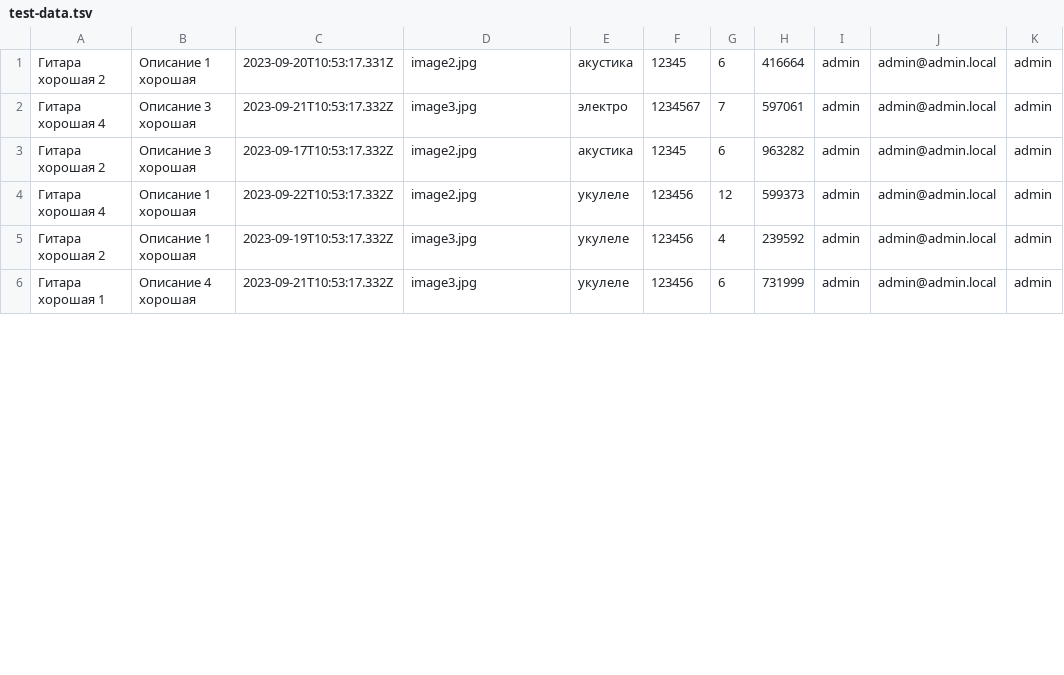
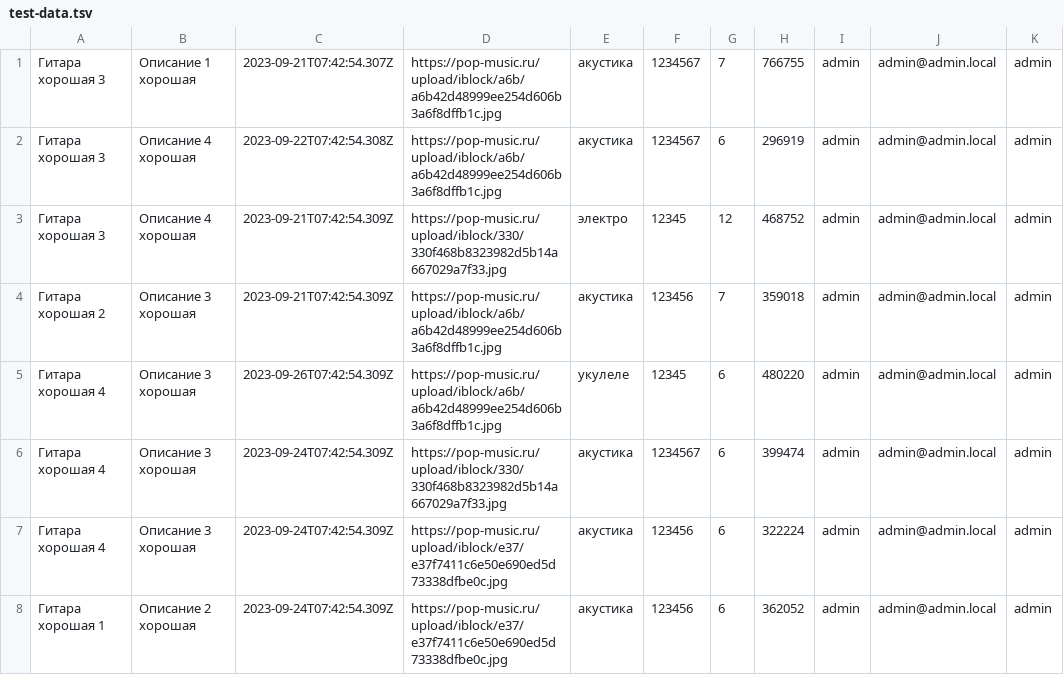
Before and after one commit to gerbertwest/guitar-shop, a TSV file: backend/mocks/test-data.tsv, drawn as a sheet; only a part is shown; the diff covers the shown part only.

```diff
--- a/backend/mocks/test-data.tsv
+++ b/backend/mocks/test-data.tsv
@@ -1,6 +1,8 @@
-Гитара хорошая 2	Описание 1 хорошая	2023-09-20T10:53:17.331Z	image2.jpg	акустика	12345	6	416664	admin	admin@admin.local	admin
-Гитара хорошая 4	Описание 3 хорошая	2023-09-21T10:53:17.332Z	image3.jpg	электро	1234567	7	597061	admin	admin@admin.local	admin
-Гитара хорошая 2	Описание 3 хорошая	2023-09-17T10:53:17.332Z	image2.jpg	акустика	12345	6	963282	admin	admin@admin.local	admin
-Гитара хорошая 4	Описание 1 хорошая	2023-09-22T10:53:17.332Z	image2.jpg	укулеле	123456	12	599373	admin	admin@admin.local	admin
-Гитара хорошая 2	Описание 1 хорошая	2023-09-19T10:53:17.332Z	image3.jpg	укулеле	123456	4	239592	admin	admin@admin.local	admin
-Гитара хорошая 1	Описание 4 хорошая	2023-09-21T10:53:17.332Z	image3.jpg	укулеле	123456	6	731999	admin	admin@admin.local	admin
+Гитара хорошая 3	Описание 1 хорошая	2023-09-21T07:42:54.307Z	https://pop-music.ru/upload/iblock/a6b/a6b42d48999ee254d606b3a6f8dffb1c.jpg	акустика	1234567	7	766755	admin	admin@admin.local	admin
+Гитара хорошая 3	Описание 4 хорошая	2023-09-22T07:42:54.308Z	https://pop-music.ru/upload/iblock/a6b/a6b42d48999ee254d606b3a6f8dffb1c.jpg	акустика	1234567	6	296919	admin	admin@admin.local	admin
+Гитара хорошая 3	Описание 4 хорошая	2023-09-21T07:42:54.309Z	https://pop-music.ru/upload/iblock/330/330f468b8323982d5b14a667029a7f33.jpg	электро	12345	12	468752	admin	admin@admin.local	admin
+Гитара хорошая 2	Описание 3 хорошая	2023-09-21T07:42:54.309Z	https://pop-music.ru/upload/iblock/a6b/a6b42d48999ee254d606b3a6f8dffb1c.jpg	акустика	123456	7	359018	admin	admin@admin.local	admin
+Гитара хорошая 4	Описание 3 хорошая	2023-09-26T07:42:54.309Z	https://pop-music.ru/upload/iblock/a6b/a6b42d48999ee254d606b3a6f8dffb1c.jpg	укулеле	12345	6	480220	admin	admin@admin.local	admin
+Гитара хорошая 4	Описание 3 хорошая	2023-09-24T07:42:54.309Z	https://pop-music.ru/upload/iblock/330/330f468b8323982d5b14a667029a7f33.jpg	акустика	1234567	6	399474	admin	admin@admin.local	admin
+Гитара хорошая 4	Описание 3 хорошая	2023-09-24T07:42:54.309Z	https://pop-music.ru/upload/iblock/e37/e37f7411c6e50e690ed5d73338dfbe0c.jpg	акустика	123456	6	322224	admin	admin@admin.local	admin
+Гитара хорошая 1	Описание 2 хорошая	2023-09-24T07:42:54.309Z	https://pop-music.ru/upload/iblock/e37/e37f7411c6e50e690ed5d73338dfbe0c.jpg	акустика	123456	6	362052	admin	admin@admin.local	admin
```
Also changed, not shown: 1 added row, 3 removed rows and 5 edited cells elsewhere in this file, 34 other files.
